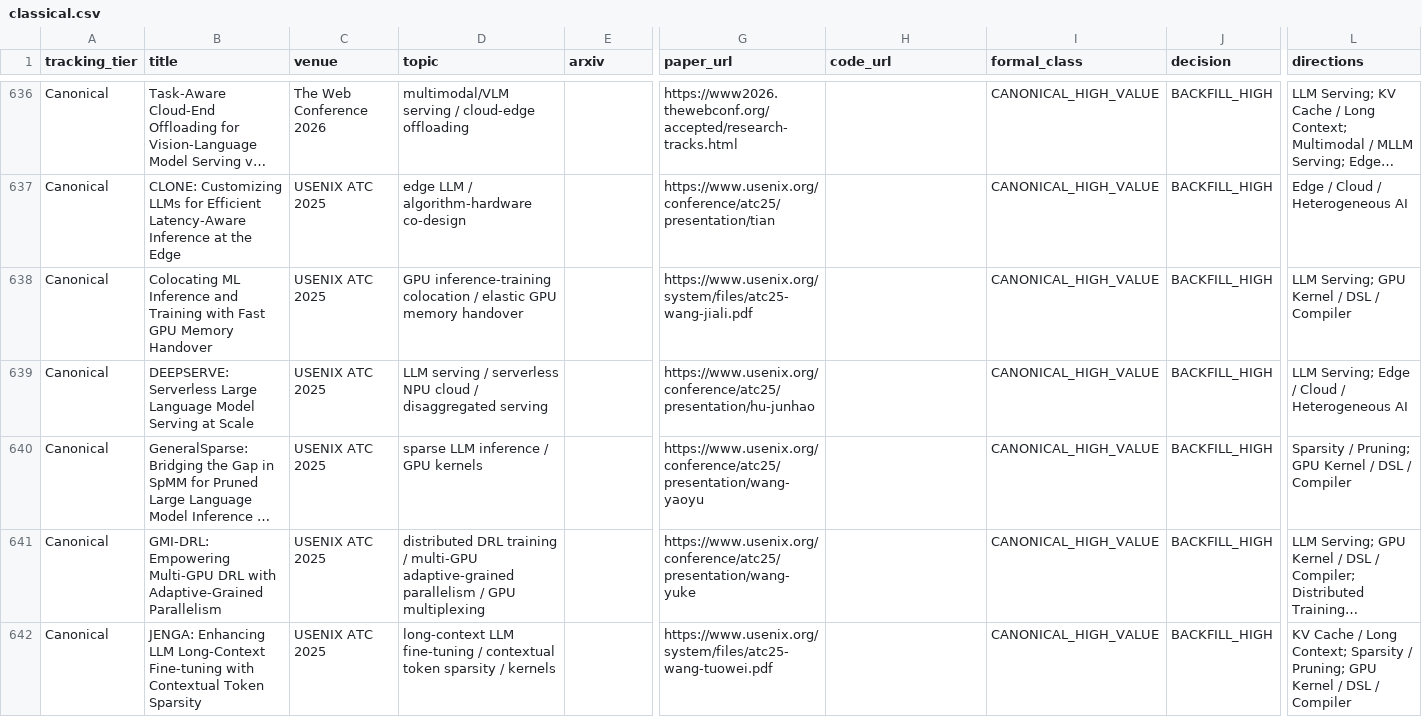
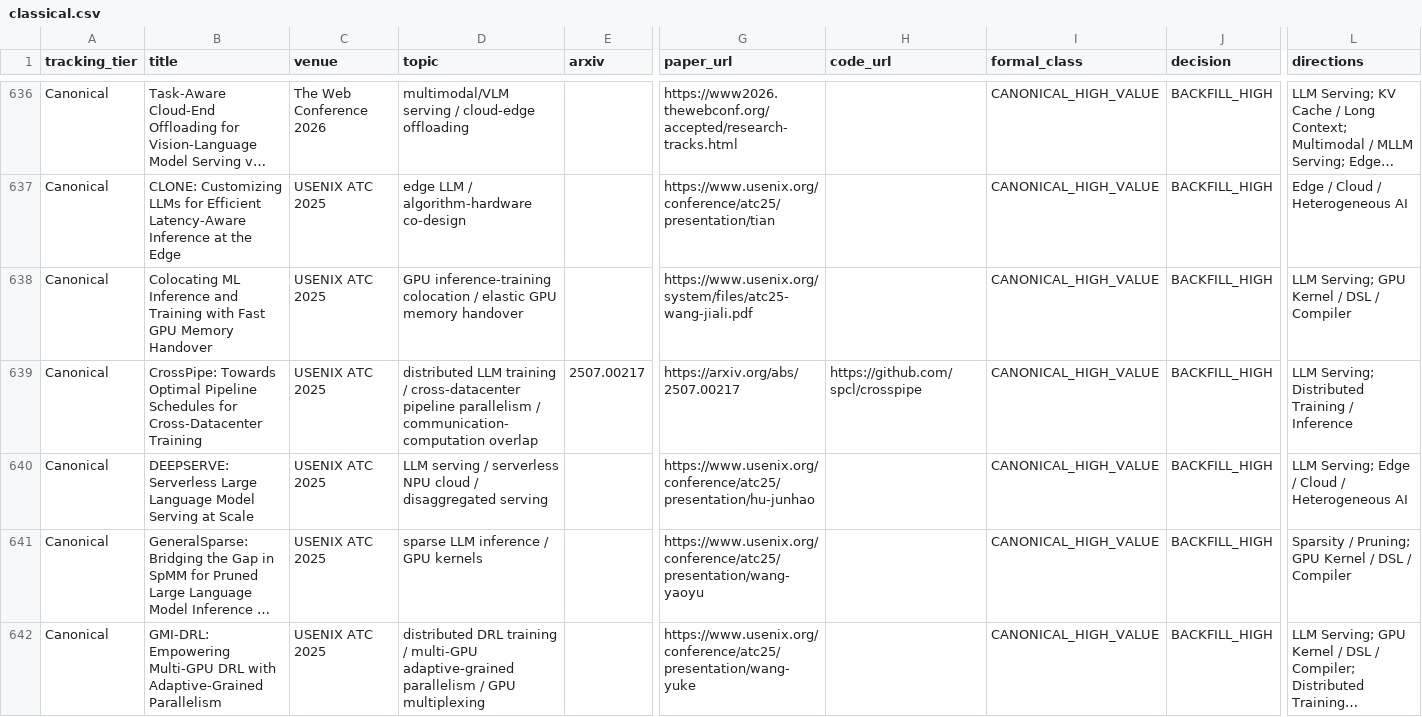
Before and after one commit to WangZhican/efficient-ml-landscape, a CSV file: data/classical.csv, drawn as a sheet; only a part is shown, gaps mark what is left out; the shorter side is filled out with more unchanged rows; long unchanged cells end in …; rows hold the shown columns only; the diff covers the shown part only; the diff names each change by its address in the sheet, - before the commit and + after, or states it on an @@ line.

Commit message:
Expand USENIX ATC systems coverage

```diff
--- a/data/classical.csv
+++ b/data/classical.csv
+row 639: Canonical | CrossPipe: Towards Optimal Pipeline Schedules for Cross-Datacenter Training | USENIX ATC 2025 | distributed LLM training / cross-datacenter pipeline parallelism / communication-computation overlap | 2507.00217 | https://arxiv.org/abs/2507.00217 | https://github.com/spcl/crosspipe | CANONICAL_HIGH_VALUE | BACKFILL_HIGH | LLM Serving; Distributed Training / Inference
```
Also changed, not shown: 2 added rows elsewhere in this file, data/papers.csv, 12 other files.
